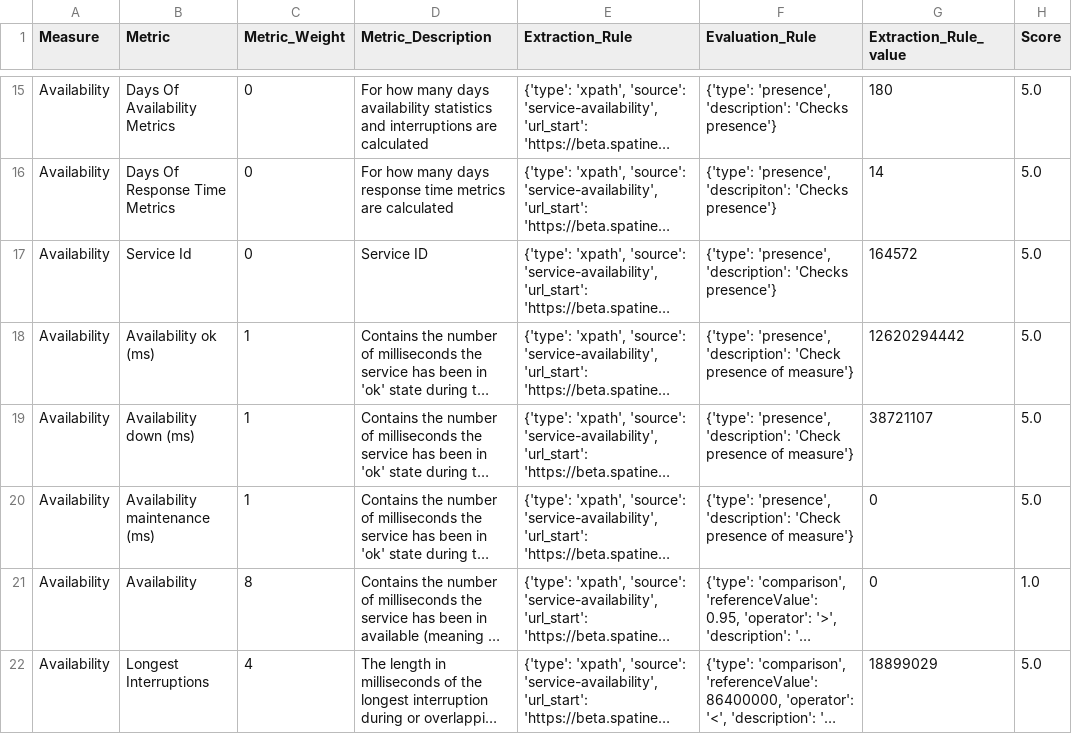
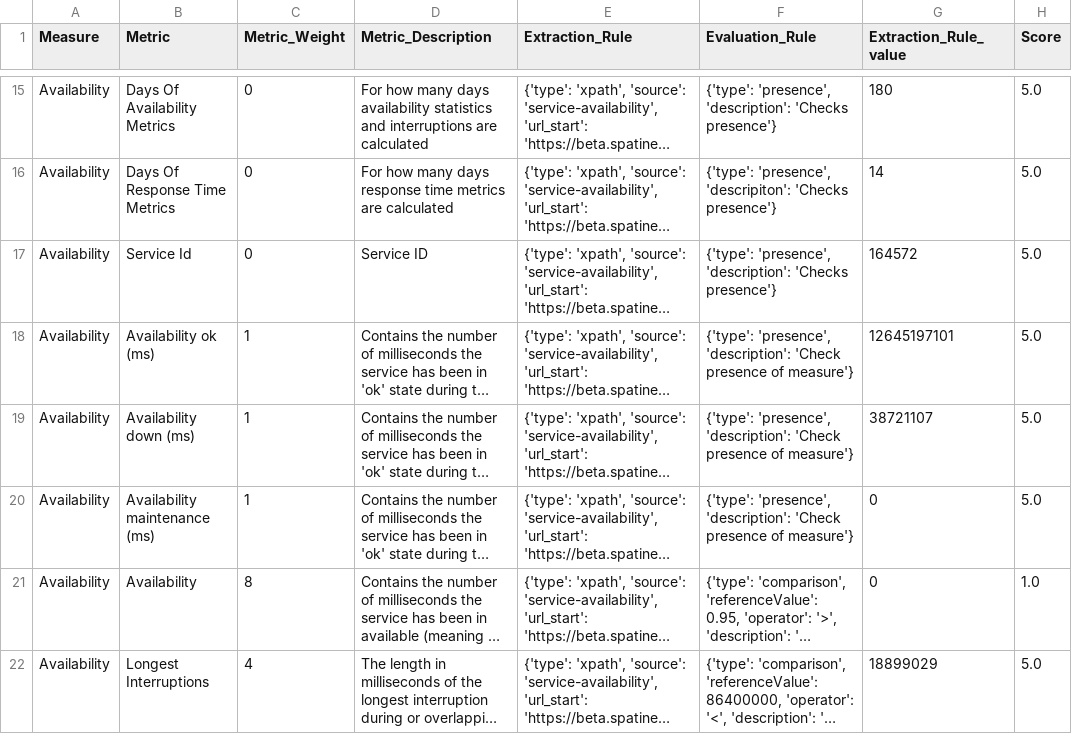
Before and after one commit to opengeospatial/GEOE3, a CSV file: GeoE3-Quality-Dashboard/Evaluator/geoe3-quality-dashboard/src/164572_MD_Bui_EX_1_20230331_114604/Metrics.csv (was GeoE3-Quality-Dashboard/Evaluator/geoe3-quality-dashboard/src/164572_MD_Bui_EX_1_20230331_045258/Metrics.csv), drawn as a sheet; only a part is shown, gaps mark what is left out; long unchanged cells end in …; the diff covers the shown part only; the diff names each change by its address in the sheet, - before the commit and + after, or states it on an @@ line.

```diff
--- a/GeoE3-Quality-Dashboard/Evaluator/geoe3-quality-dashboard/src/164572_MD_Bui_EX_1_20230331_045258/Metrics.csv
+++ b/GeoE3-Quality-Dashboard/Evaluator/geoe3-quality-dashboard/src/164572_MD_Bui_EX_1_20230331_114604/Metrics.csv
-G18 (Extraction_Rule_value): 12620294442
+G18 (Extraction_Rule_value): 12645197101
```
Also changed, not shown: 6 edited cells elsewhere in this file, GeoE3-Quality-Dashboard/Evaluator/geoe3-quality-dashboard/src/164572_MD_Bui_EX_1_20230331_114604/Dimensions.csv, GeoE3-Quality-Dashboard/Evaluator/geoe3-quality-dashboard/src/164572_MD_Bui_EX_1_20230331_114604/Elements.csv, 4 other files.
